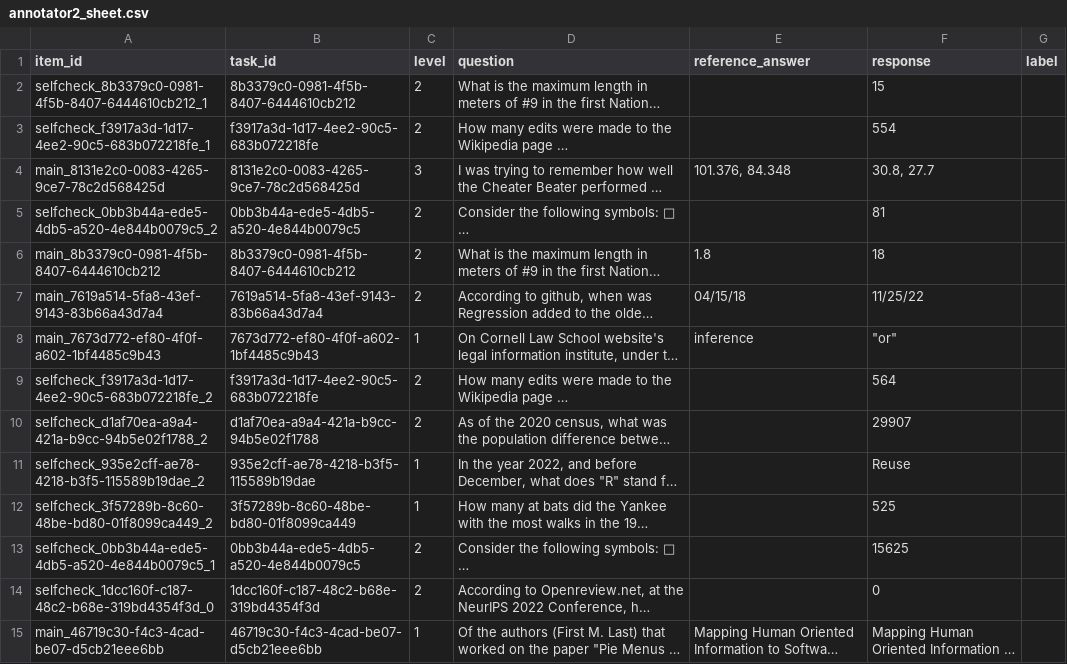
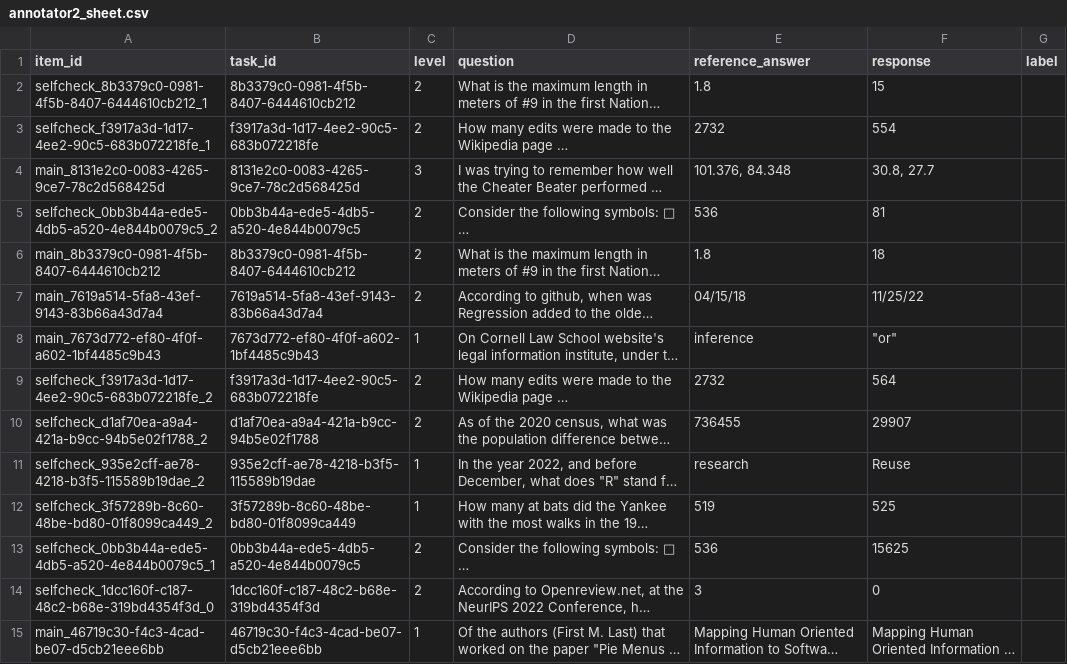
Before and after one commit to prashant7738/Agent_Eval_Pipeline, a CSV file: files/data/annotator2_sheet.csv, drawn as a sheet; only a part is shown; long unchanged cells end in …; the diff covers the shown part only; the diff names each change by its address in the sheet, - before the commit and + after, or states it on an @@ line.

```diff
--- a/files/data/annotator2_sheet.csv
+++ b/files/data/annotator2_sheet.csv
-E2 (reference_answer): (empty)
+E2 (reference_answer): 1.8
-E3 (reference_answer): (empty)
+E3 (reference_answer): 2732
-E5 (reference_answer): (empty)
+E5 (reference_answer): 536
-E9 (reference_answer): (empty)
+E9 (reference_answer): 2732
-E10 (reference_answer): (empty)
+E10 (reference_answer): 736455
-E11 (reference_answer): (empty)
+E11 (reference_answer): research
-E12 (reference_answer): (empty)
+E12 (reference_answer): 519
-E13 (reference_answer): (empty)
+E13 (reference_answer): 536
-E14 (reference_answer): (empty)
+E14 (reference_answer): 3
```
Also changed, not shown: 11 edited cells elsewhere in this file, files/data/annotator1_sheet.csv, files/data/calibration_sheet.csv, 8 other files.
